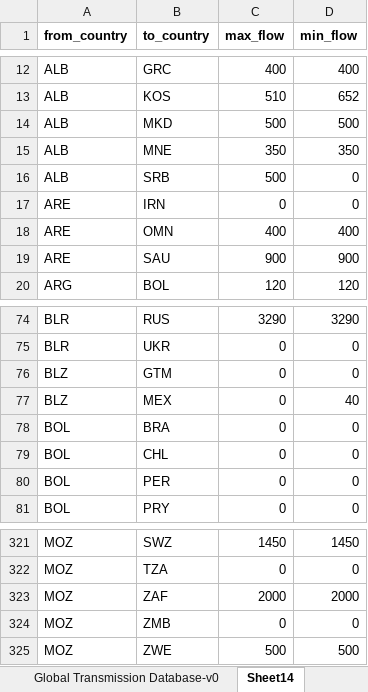
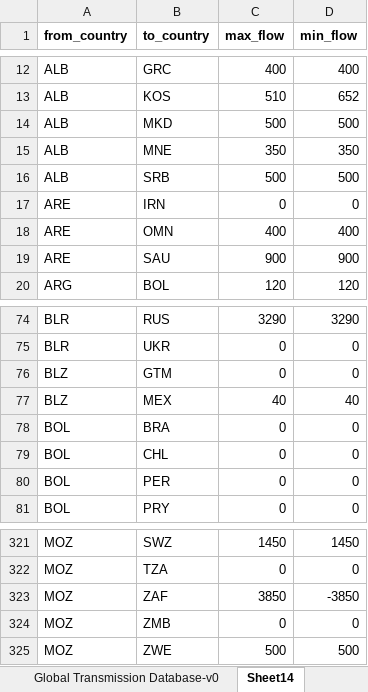
Before and after one commit to Electricity-Transmission-Database/electricity-transmission-database, an Excel workbook: data/global_transmission_data.xlsx, sheet Sheet14, drawn as a sheet; only a part is shown, gaps mark what is left out; values as stored, in another font and other column widths than the file's, no borders; charts and pictures not drawn; the diff names each change by its address in the sheet, - before the commit and + after, or states it on an @@ line.

```diff
--- a/data/global_transmission_data.xlsx (sheet Sheet14)
+++ b/data/global_transmission_data.xlsx (sheet Sheet14)
-D16 (min_flow): 0
+D16 (min_flow): 500
-C77 (max_flow): 0
+C77 (max_flow): 40
-C323 (max_flow): 2000
+C323 (max_flow): 3850
-D323 (min_flow): 2000
+D323 (min_flow): -3850
```
Also changed, not shown: sheet Input - Capacities, sheet Input - Config, sheet Global Transmission Database-v0, sheet Model Data - Capacities, sheet Final Data - Costs and Losses, sheet Input - Center points, other sheet tabs, formulas that keep their value, hidden cells, 6 other files.
